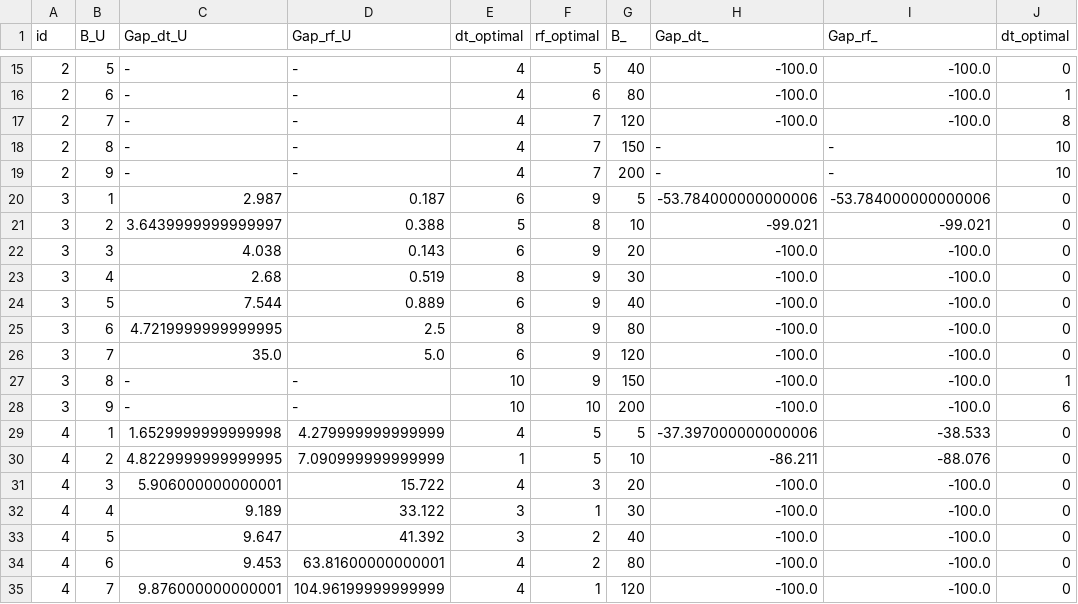
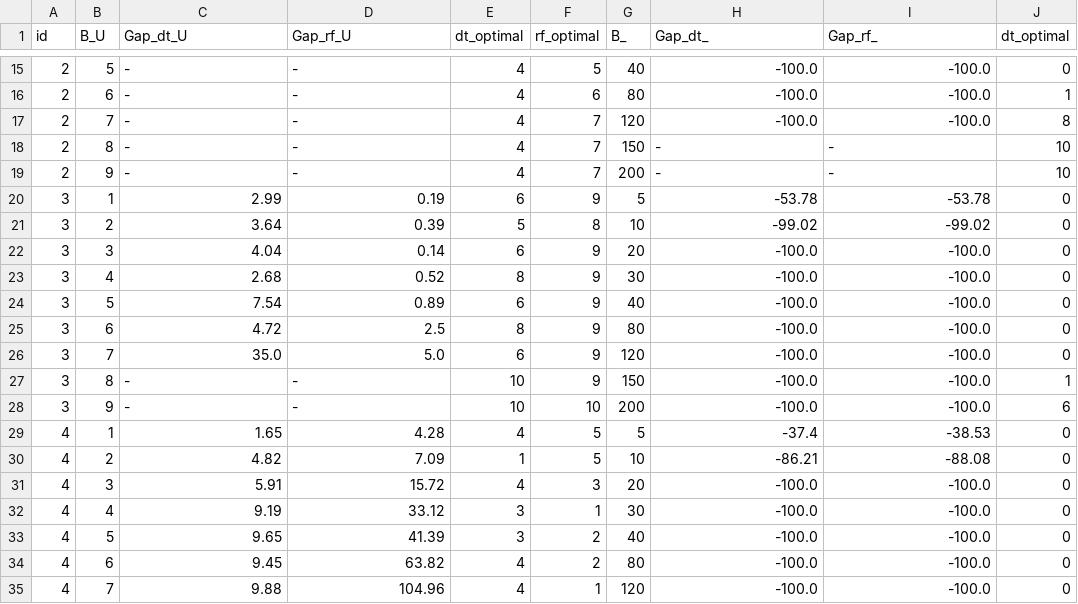
Before and after one commit to mhmoud-ashraf/ML-MFIP, a CSV file: Results/SmallSummary.csv, drawn as a sheet; only a part is shown, gaps mark what is left out; the diff covers the shown part only; the diff names each change by its address in the sheet, - before the commit and + after, or states it on an @@ line.

```diff
--- a/Results/SmallSummary.csv
+++ b/Results/SmallSummary.csv
-C20 (Gap_dt_U): 2.987
+C20 (Gap_dt_U): 2.99
-D20 (Gap_rf_U): 0.187
+D20 (Gap_rf_U): 0.19
-H20 (Gap_dt_): -53.784000000000006
+H20 (Gap_dt_): -53.78
-I20 (Gap_rf_): -53.784000000000006
+I20 (Gap_rf_): -53.78
-C21 (Gap_dt_U): 3.6439999999999997
+C21 (Gap_dt_U): 3.64
-D21 (Gap_rf_U): 0.388
+D21 (Gap_rf_U): 0.39
-H21 (Gap_dt_): -99.021
+H21 (Gap_dt_): -99.02
-I21 (Gap_rf_): -99.021
+I21 (Gap_rf_): -99.02
-C22 (Gap_dt_U): 4.038
+C22 (Gap_dt_U): 4.04
-D22 (Gap_rf_U): 0.143
+D22 (Gap_rf_U): 0.14
-D23 (Gap_rf_U): 0.519
+D23 (Gap_rf_U): 0.52
-C24 (Gap_dt_U): 7.544
+C24 (Gap_dt_U): 7.54
-D24 (Gap_rf_U): 0.889
+D24 (Gap_rf_U): 0.89
-C25 (Gap_dt_U): 4.7219999999999995
+C25 (Gap_dt_U): 4.72
-C29 (Gap_dt_U): 1.6529999999999998
+C29 (Gap_dt_U): 1.65
-D29 (Gap_rf_U): 4.279999999999999
+D29 (Gap_rf_U): 4.28
-H29 (Gap_dt_): -37.397000000000006
+H29 (Gap_dt_): -37.4
-I29 (Gap_rf_): -38.533
+I29 (Gap_rf_): -38.53
-C30 (Gap_dt_U): 4.8229999999999995
+C30 (Gap_dt_U): 4.82
-D30 (Gap_rf_U): 7.090999999999999
+D30 (Gap_rf_U): 7.09
-H30 (Gap_dt_): -86.211
+H30 (Gap_dt_): -86.21
-I30 (Gap_rf_): -88.076
+I30 (Gap_rf_): -88.08
-C31 (Gap_dt_U): 5.906000000000001
+C31 (Gap_dt_U): 5.91
-D31 (Gap_rf_U): 15.722
+D31 (Gap_rf_U): 15.72
-C32 (Gap_dt_U): 9.189
+C32 (Gap_dt_U): 9.19
-D32 (Gap_rf_U): 33.122
+D32 (Gap_rf_U): 33.12
-C33 (Gap_dt_U): 9.647
+C33 (Gap_dt_U): 9.65
-D33 (Gap_rf_U): 41.392
+D33 (Gap_rf_U): 41.39
-C34 (Gap_dt_U): 9.453
+C34 (Gap_dt_U): 9.45
-D34 (Gap_rf_U): 63.81600000000001
+D34 (Gap_rf_U): 63.82
-C35 (Gap_dt_U): 9.876000000000001
+C35 (Gap_dt_U): 9.88
-D35 (Gap_rf_U): 104.96199999999999
+D35 (Gap_rf_U): 104.96
```
Also changed, not shown: 46 edited cells elsewhere in this file, 1 other file.
